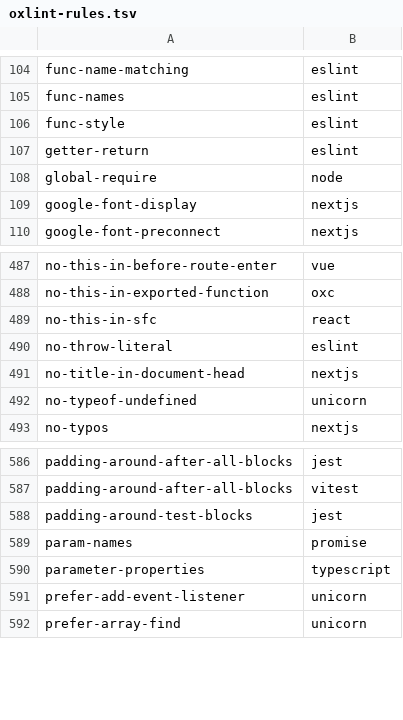
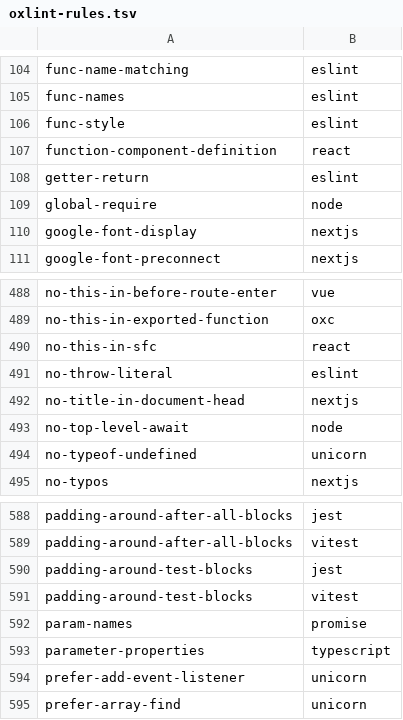
Before and after one commit to entro314-labs/biome-to-oxc, a TSV file: docs/oxlint-rules.tsv, drawn as a sheet; only a part is shown, gaps mark what is left out; the diff names each change by its address in the sheet, - before the commit and + after, or states it on an @@ line.

Commit message:
refactor: enhance Oxlint and Oxfmt integration with improved handling of Biome overrides
- Updated `transformOverridesToOxlint` to map biome override ignore patterns to Oxlint excludeFiles and emit warnings for schema-invalid categories.
- Introduced `collectDisabledOxlintOverridePatterns` to gather patterns from disabled linter configurations.
- Enhanced `generateOxfmtOverrides` to include reporter warnings for unsupported formatter options and improved command handling.
- Added tests for Oxlint configuration generation, ensuring proper handling of disabled linter categories and default behaviors.
- Refactored `updatePackageJson` to maintain Biome dependencies when scripts are still in use and to handle complex script migrations safely.
- Improved error handling in `writeReportToFile` for abort scenarios.
- Expanded rule mapping to include new React function component definitions and added warnings for unsupported rule options.
- Updated types to reflect new preset options in Biome linter rules and improved overall type safety.

```diff
--- a/docs/oxlint-rules.tsv
+++ b/docs/oxlint-rules.tsv
+row 107: function-component-definition | react
+row 493: no-top-level-await | node
+row 591: padding-around-test-blocks | vitest
```
Also changed, not shown: 26 other files.
